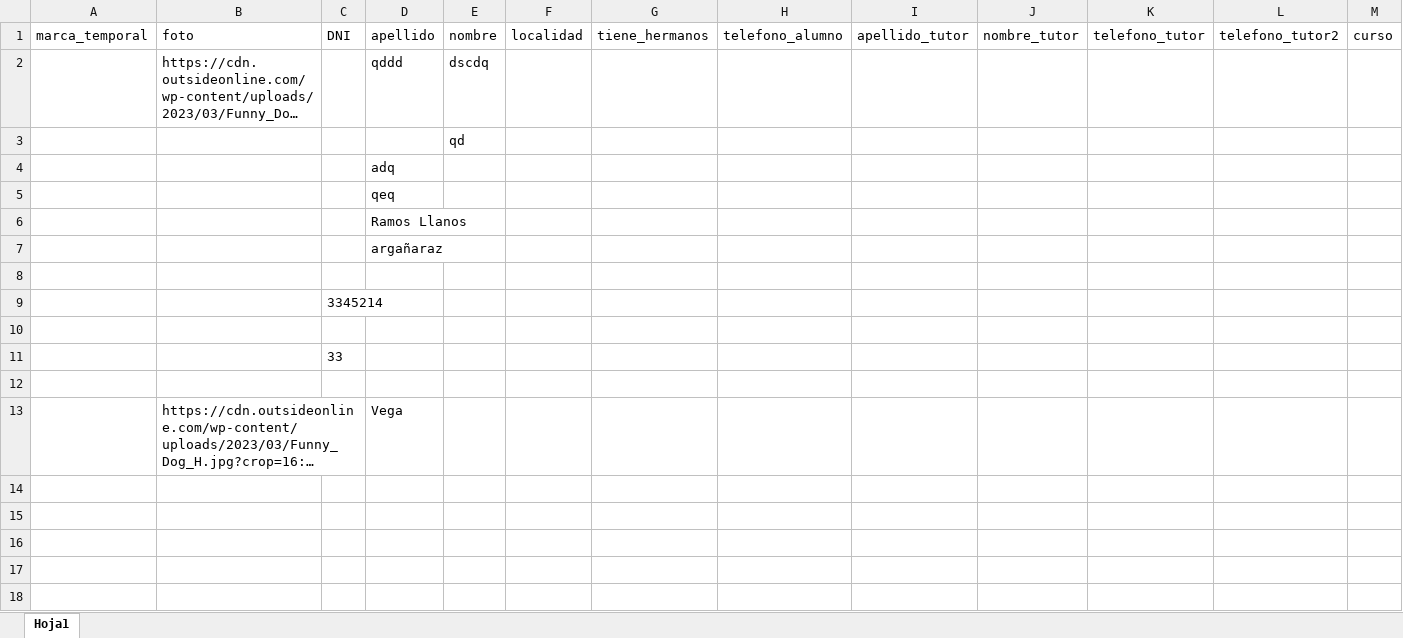
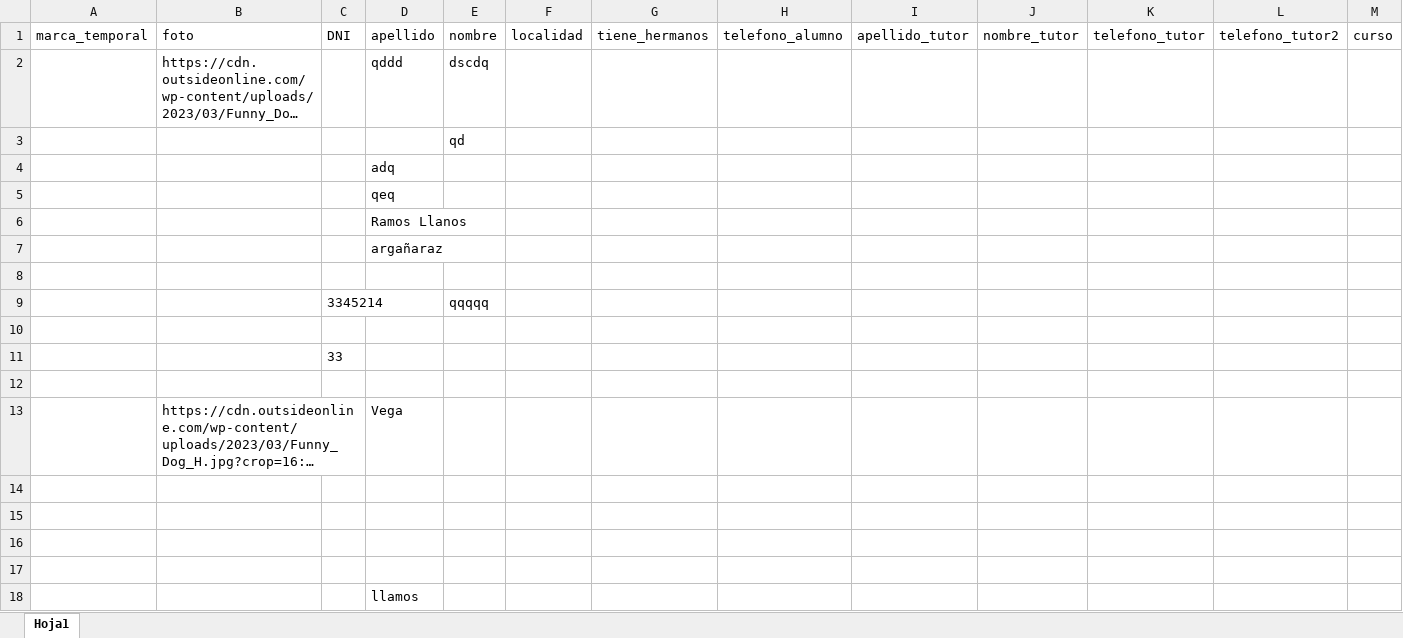
Before and after one commit to DiegoRafaelRamosLlanos/tecnicoIndd, an Excel workbook: proyecto/back/excel/archivo.xlsx, sheet Hoja1, drawn as a sheet; only a part is shown; long unchanged cells end in …; values as stored, in another font and other column widths than the file's, no borders; rows hold the shown columns only; the diff names each change by its address in the sheet, - before the commit and + after, or states it on an @@ line.

```diff
--- a/proyecto/back/excel/archivo.xlsx (sheet Hoja1)
+++ b/proyecto/back/excel/archivo.xlsx (sheet Hoja1)
-E9: (empty)
+E9: qqqqq
+row 14: (empty)
+row 15: (empty)
+row 16: (empty)
+row 17: (empty)
+row 18:  |  |  | llamos
```
Also changed, not shown: 3 other files.
